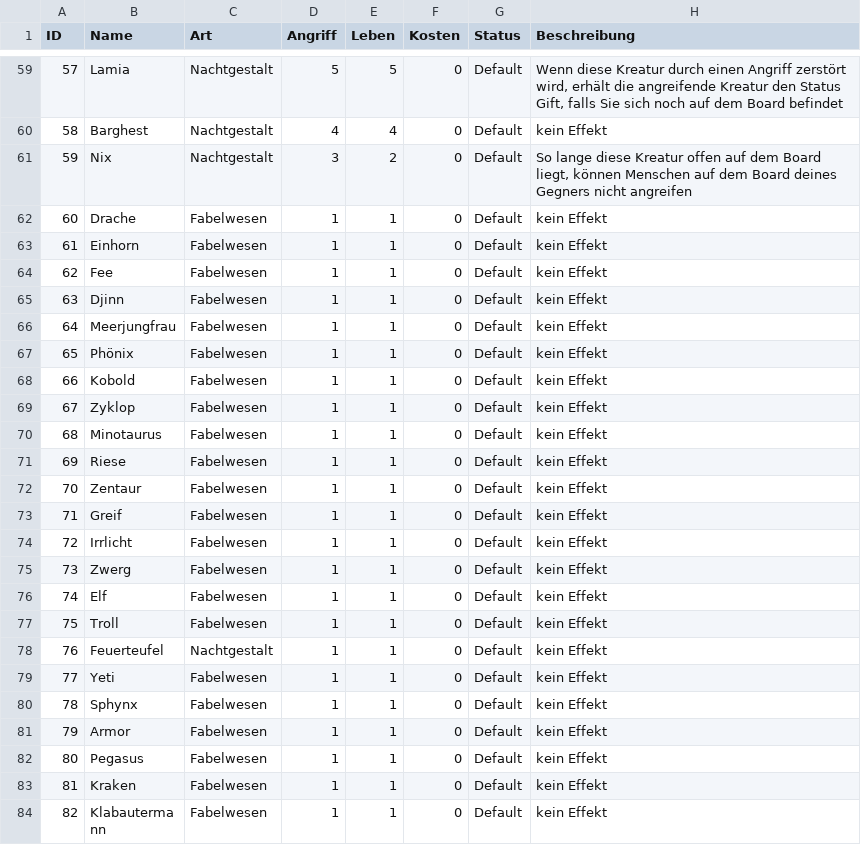
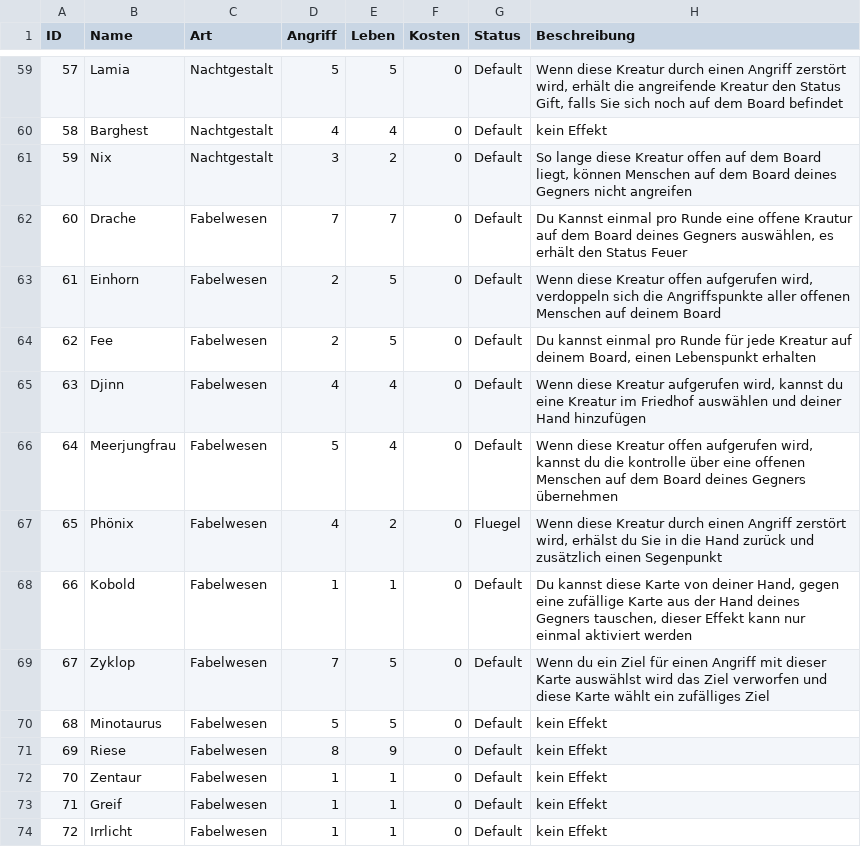
Before and after one commit to memodrs/cab-demov1, a CSV file: src/main/resources/cards/allCards.csv, drawn as a sheet; only a part is shown, gaps mark what is left out; the shorter side is filled out with more unchanged rows.

```diff
--- a/src/main/resources/cards/allCards.csv
+++ b/src/main/resources/cards/allCards.csv
@@ -61,12 +61,12 @@ ID;Name;Art;Angriff;Leben;Kosten;Status;Beschreibung
 59;Nix;Nachtgestalt;3;2;0;Default;So lange diese Kreatur offen auf dem Board liegt, können Menschen auf dem Board deines Gegners nicht angreifen
-60;Drache;Fabelwesen;1;1;0;Default;kein Effekt
-61;Einhorn;Fabelwesen;1;1;0;Default;kein Effekt
-62;Fee;Fabelwesen;1;1;0;Default;kein Effekt
-63;Djinn;Fabelwesen;1;1;0;Default;kein Effekt
-64;Meerjungfrau;Fabelwesen;1;1;0;Default;kein Effekt
-65;Phönix;Fabelwesen;1;1;0;Default;kein Effekt
-66;Kobold;Fabelwesen;1;1;0;Default;kein Effekt
-67;Zyklop;Fabelwesen;1;1;0;Default;kein Effekt
-68;Minotaurus;Fabelwesen;1;1;0;Default;kein Effekt
-69;Riese;Fabelwesen;1;1;0;Default;kein Effekt
+60;Drache;Fabelwesen;7;7;0;Default;Du Kannst einmal pro Runde eine offene Krautur auf dem Board deines Gegners auswählen, es erhält den Status Feuer
+61;Einhorn;Fabelwesen;2;5;0;Default;Wenn diese Kreatur offen aufgerufen wird, verdoppeln sich die Angriffspunkte aller offenen Menschen auf deinem Board
+62;Fee;Fabelwesen;2;5;0;Default;Du kannst einmal pro Runde für jede Kreatur auf deinem Board, einen Lebenspunkt erhalten
+63;Djinn;Fabelwesen;4;4;0;Default;Wenn diese Kreatur aufgerufen wird, kannst du eine Kreatur im Friedhof auswählen und deiner Hand hinzufügen
+64;Meerjungfrau;Fabelwesen;5;4;0;Default;Wenn diese Kreatur offen aufgerufen wird, kannst du die kontrolle über eine offenen Menschen auf dem Board deines Gegners übernehmen
+65;Phönix;Fabelwesen;4;2;0;Fluegel;Wenn diese Kreatur durch einen Angriff zerstört wird, erhälst du Sie in die Hand zurück und zusätzlich einen Segenpunkt
+66;Kobold;Fabelwesen;1;1;0;Default;Du kannst diese Karte von deiner Hand, gegen eine zufällige Karte aus der Hand deines Gegners tauschen, dieser Effekt kann nur einmal aktiviert werden
+67;Zyklop;Fabelwesen;7;5;0;Default;Wenn du ein Ziel für einen Angriff mit dieser Karte auswählst wird das Ziel verworfen und diese Karte wählt ein zufälliges Ziel
+68;Minotaurus;Fabelwesen;5;5;0;Default;kein Effekt
+69;Riese;Fabelwesen;8;9;0;Default;kein Effekt
 70;Zentaur;Fabelwesen;1;1;0;Default;kein Effekt
```
Also changed, not shown: 4 other files.
